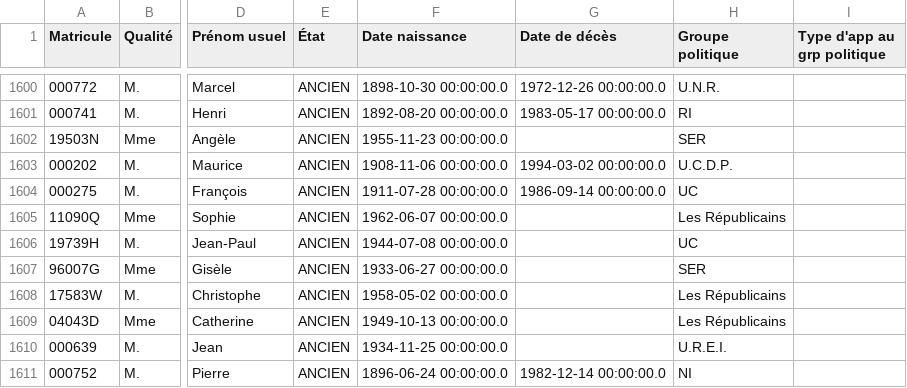
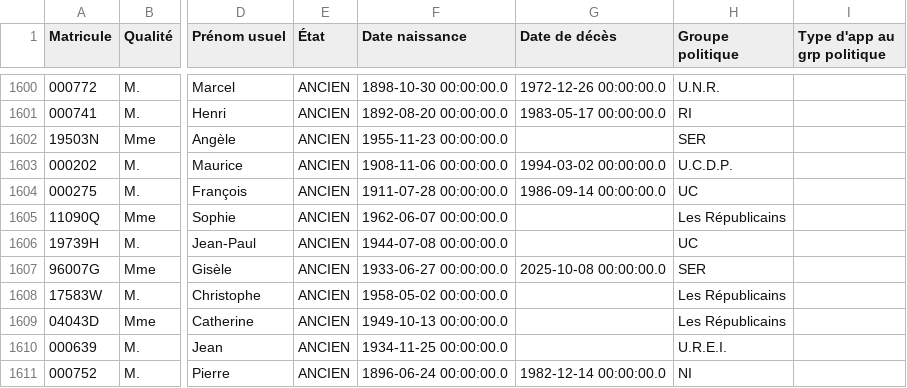
Before and after one commit to FrancoisMB/CollabBot, a CSV file: v4/bdd_senateurs.csv, drawn as a sheet; only a part is shown, gaps mark what is left out; the diff names each change by its address in the sheet, - before the commit and + after, or states it on an @@ line.

Commit message:
python commit 2025-10-10 06:52:59

```diff
--- a/v4/bdd_senateurs.csv
+++ b/v4/bdd_senateurs.csv
-G1607 (Date de décès): (empty)
+G1607 (Date de décès): 2025-10-08 00:00:00.0
```
